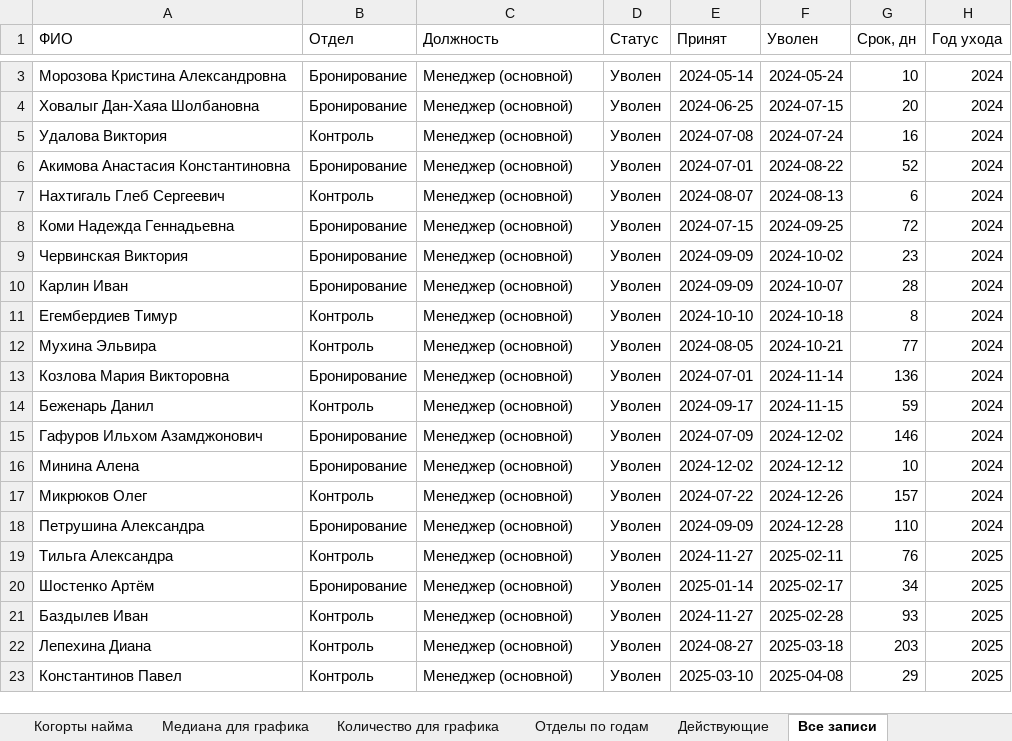
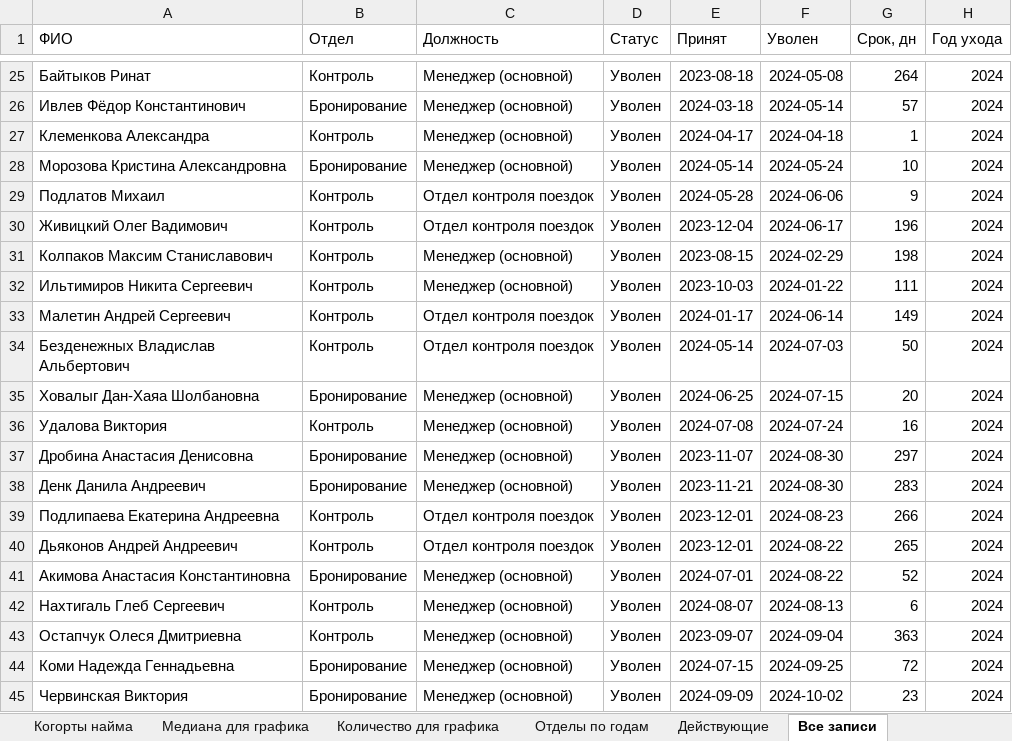
Before and after one commit to hriwayhr/HR-projects, an Excel workbook: srok_raboty_bronirovanie_kontrol.xlsx, sheet Все записи, drawn as a sheet; only a part is shown, gaps mark what is left out; the shorter side is filled out with more unchanged rows; values as stored, in another font and other column widths than the file's, no borders; the diff covers the shown part only; the diff names each change by its address in the sheet, - before the commit and + after, or states it on an @@ line.

```diff
--- a/srok_raboty_bronirovanie_kontrol.xlsx (sheet Все записи)
+++ b/srok_raboty_bronirovanie_kontrol.xlsx (sheet Все записи)
+row 25: Байтыков Ринат | Контроль | Менеджер (основной) | Уволен | 2023-08-18 | 2024-05-08 | 264 | 2024
+row 26: Ивлев Фёдор Константинович | Бронирование | Менеджер (основной) | Уволен | 2024-03-18 | 2024-05-14 | 57 | 2024
+row 27: Клеменкова Александра | Контроль | Менеджер (основной) | Уволен | 2024-04-17 | 2024-04-18 | 1 | 2024
+row 29: Подлатов Михаил | Контроль | Отдел контроля поездок | Уволен | 2024-05-28 | 2024-06-06 | 9 | 2024
+row 30: Живицкий Олег Вадимович | Контроль | Отдел контроля поездок | Уволен | 2023-12-04 | 2024-06-17 | 196 | 2024
+row 31: Колпаков Максим Станиславович | Контроль | Менеджер (основной) | Уволен | 2023-08-15 | 2024-02-29 | 198 | 2024
+row 32: Ильтимиров Никита Сергеевич | Контроль | Менеджер (основной) | Уволен | 2023-10-03 | 2024-01-22 | 111 | 2024
+row 33: Малетин Андрей Сергеевич | Контроль | Отдел контроля поездок | Уволен | 2024-01-17 | 2024-06-14 | 149 | 2024
+row 34: Безденежных Владислав Альбертович | Контроль | Отдел контроля поездок | Уволен | 2024-05-14 | 2024-07-03 | 50 | 2024
+row 37: Дробина Анастасия Денисовна | Бронирование | Менеджер (основной) | Уволен | 2023-11-07 | 2024-08-30 | 297 | 2024
+row 38: Денк Данила Андреевич | Бронирование | Менеджер (основной) | Уволен | 2023-11-21 | 2024-08-30 | 283 | 2024
+row 39: Подлипаева Екатерина Андреевна | Контроль | Отдел контроля поездок | Уволен | 2023-12-01 | 2024-08-23 | 266 | 2024
+row 40: Дьяконов Андрей Андреевич | Контроль | Отдел контроля поездок | Уволен | 2023-12-01 | 2024-08-22 | 265 | 2024
+row 43: Остапчук Олеся Дмитриевна | Контроль | Менеджер (основной) | Уволен | 2023-09-07 | 2024-09-04 | 363 | 2024
```
Also changed, not shown: 39 added rows elsewhere in this sheet, sheet Срез на дату, sheet По должностям (ушли), sheet Действующие, sheet Когорты найма, sheet Медиана для графика, sheet Количество для графика, 1 more sheet, charts or pictures.
